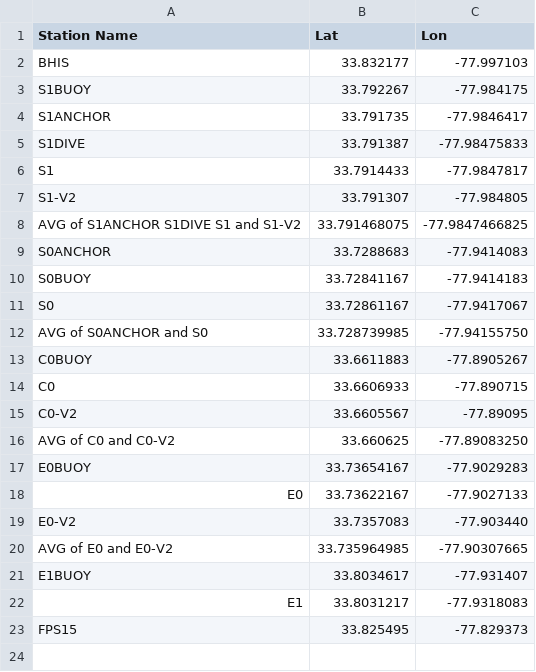
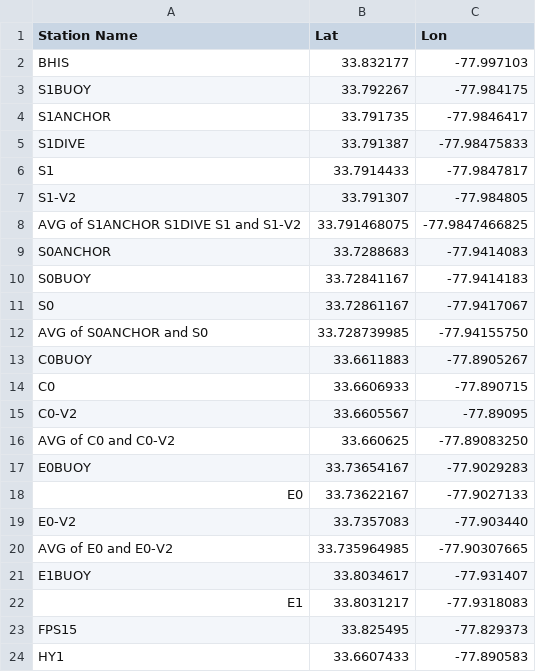
Before and after one commit to CMS-Physical-Oceanography/FPS_PhysOcn, a CSV file: DeploymentLogs/GARMIN_waypoints_FPS_Deploy4.csv, drawn as a sheet.

```diff
--- a/DeploymentLogs/GARMIN_waypoints_FPS_Deploy4.csv
+++ b/DeploymentLogs/GARMIN_waypoints_FPS_Deploy4.csv
@@ -23 +23,2 @@ E1, 33.8031217, -77.9318083
 FPS15,33.825495, -77.829373
+HY1, 33.6607433, -77.890583
```
Also changed, not shown: 1 other file.
